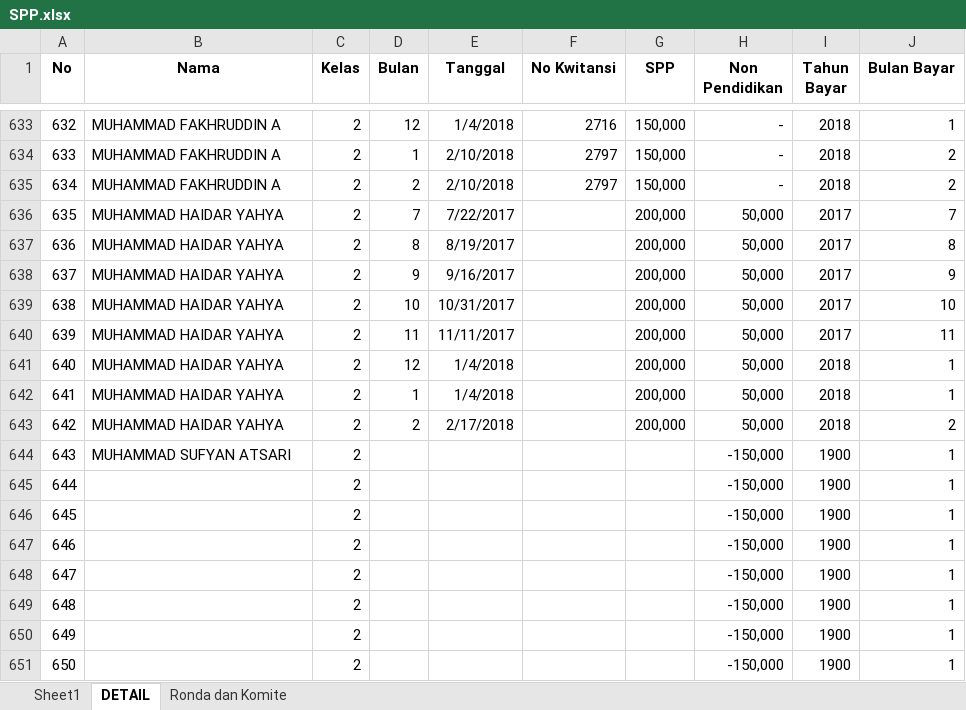
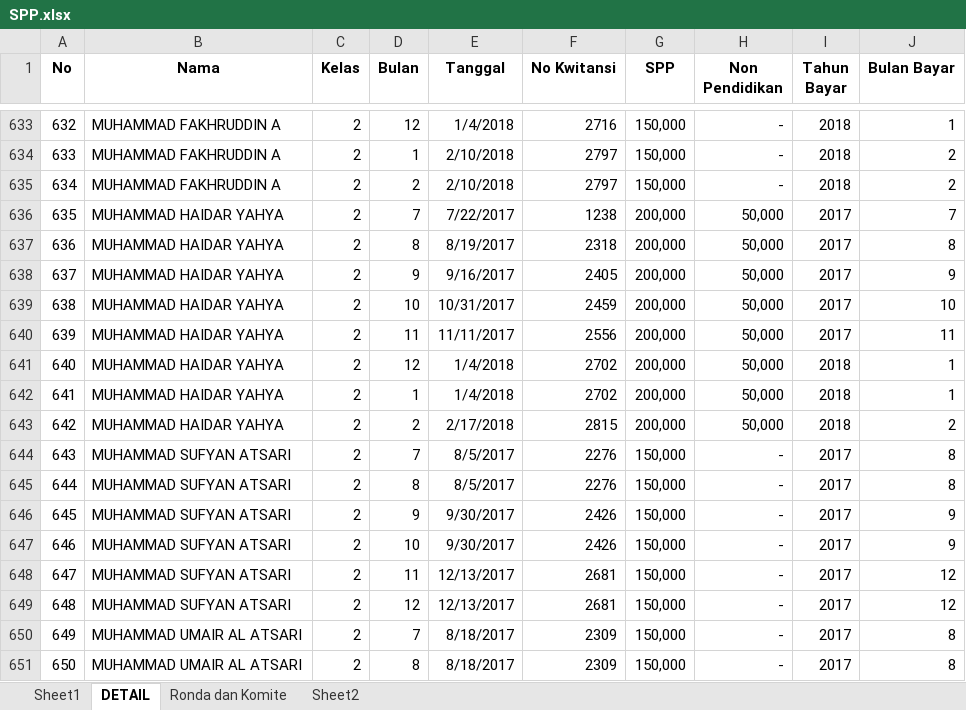
Before and after one commit to bagusprasojo/mds, an Excel workbook: SPP.xlsx, sheet DETAIL, drawn as a sheet; only a part is shown, gaps mark what is left out; values as stored, in another font and other column widths than the file's, no borders; the diff covers the shown part only; the diff names each change by its address in the sheet, - before the commit and + after, or states it on an @@ line.

```diff
--- a/SPP.xlsx (sheet DETAIL)
+++ b/SPP.xlsx (sheet DETAIL)
+sheet tab: Sheet2
-F636 (No Kwitansi): (empty)
+F636 (No Kwitansi): 1238
-F637 (No Kwitansi): (empty)
+F637 (No Kwitansi): 2318
-F638 (No Kwitansi): (empty)
+F638 (No Kwitansi): 2405
-F639 (No Kwitansi): (empty)
+F639 (No Kwitansi): 2459
-F640 (No Kwitansi): (empty)
+F640 (No Kwitansi): 2556
-F641:F642 (No Kwitansi): (empty)
+F641:F642 (No Kwitansi): 2702
-F643 (No Kwitansi): (empty)
+F643 (No Kwitansi): 2815
-D644 (Bulan): (empty)
+D644 (Bulan): 7
-E644:E645 (Tanggal): (empty)
+E644:E645 (Tanggal): 8/5/2017
-F644:F645 (No Kwitansi): (empty)
+F644:F645 (No Kwitansi): 2276
-G644:G651 (SPP): (empty)
+G644:G651 (SPP): 150,000
-H644:H651 (Non Pendidikan): -150,000
+H644:H651 (Non Pendidikan): -
-I644:I651 (Tahun Bayar): 1900
+I644:I651 (Tahun Bayar): 2017
-J644:J645 (Bulan Bayar): 1
+J644:J645 (Bulan Bayar): 8
-B645:B649 (Nama): (empty)
+B645:B649 (Nama): MUHAMMAD SUFYAN ATSARI
-D645 (Bulan): (empty)
+D645 (Bulan): 8
-D646 (Bulan): (empty)
+D646 (Bulan): 9
-E646:E647 (Tanggal): (empty)
+E646:E647 (Tanggal): 9/30/2017
-F646:F647 (No Kwitansi): (empty)
+F646:F647 (No Kwitansi): 2426
-J646:J647 (Bulan Bayar): 1
+J646:J647 (Bulan Bayar): 9
-D647 (Bulan): (empty)
+D647 (Bulan): 10
-D648 (Bulan): (empty)
+D648 (Bulan): 11
-E648:E649 (Tanggal): (empty)
+E648:E649 (Tanggal): 12/13/2017
-F648:F649 (No Kwitansi): (empty)
+F648:F649 (No Kwitansi): 2681
-J648:J649 (Bulan Bayar): 1
+J648:J649 (Bulan Bayar): 12
-D649 (Bulan): (empty)
+D649 (Bulan): 12
-B650:B651 (Nama): (empty)
+B650:B651 (Nama): MUHAMMAD UMAIR AL ATSARI
-D650 (Bulan): (empty)
+D650 (Bulan): 7
-E650:E651 (Tanggal): (empty)
+E650:E651 (Tanggal): 8/18/2017
-F650:F651 (No Kwitansi): (empty)
+F650:F651 (No Kwitansi): 2309
-J650:J651 (Bulan Bayar): 1
+J650:J651 (Bulan Bayar): 8
-D651 (Bulan): (empty)
+D651 (Bulan): 8
```
Also changed, not shown: 72 edited cells elsewhere in this sheet, Daurah Masyaikh Asrama Haji.xlsx, Pengeluaran Mahad.xlsx.
